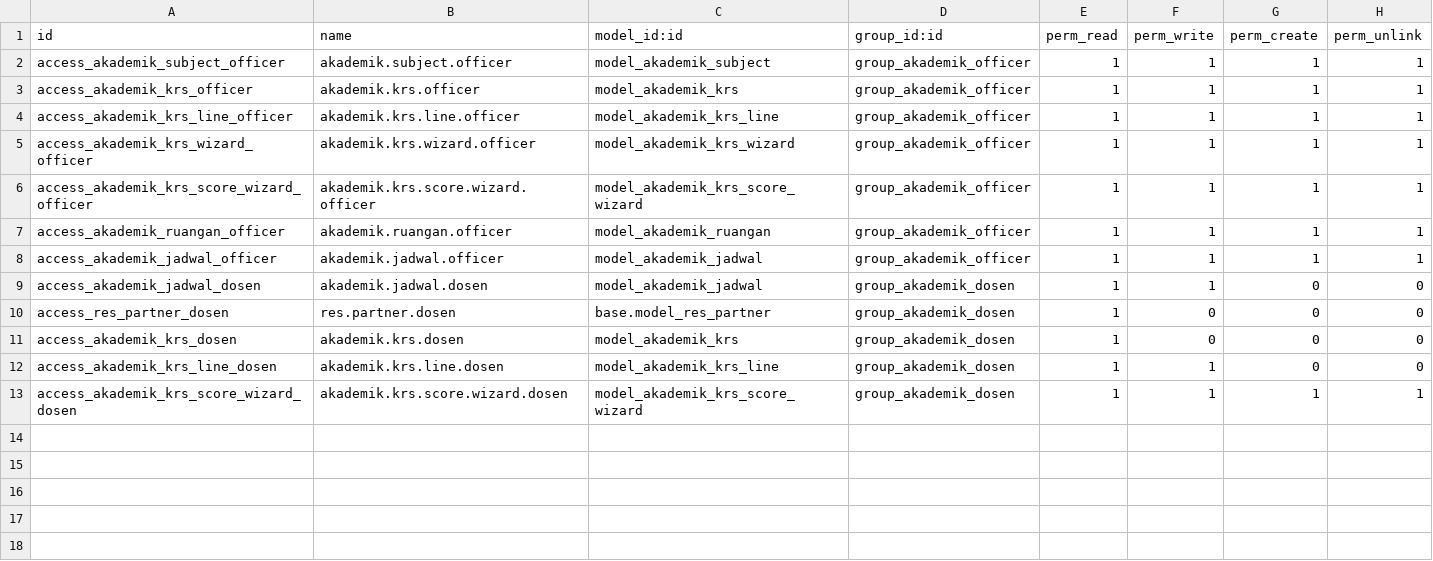
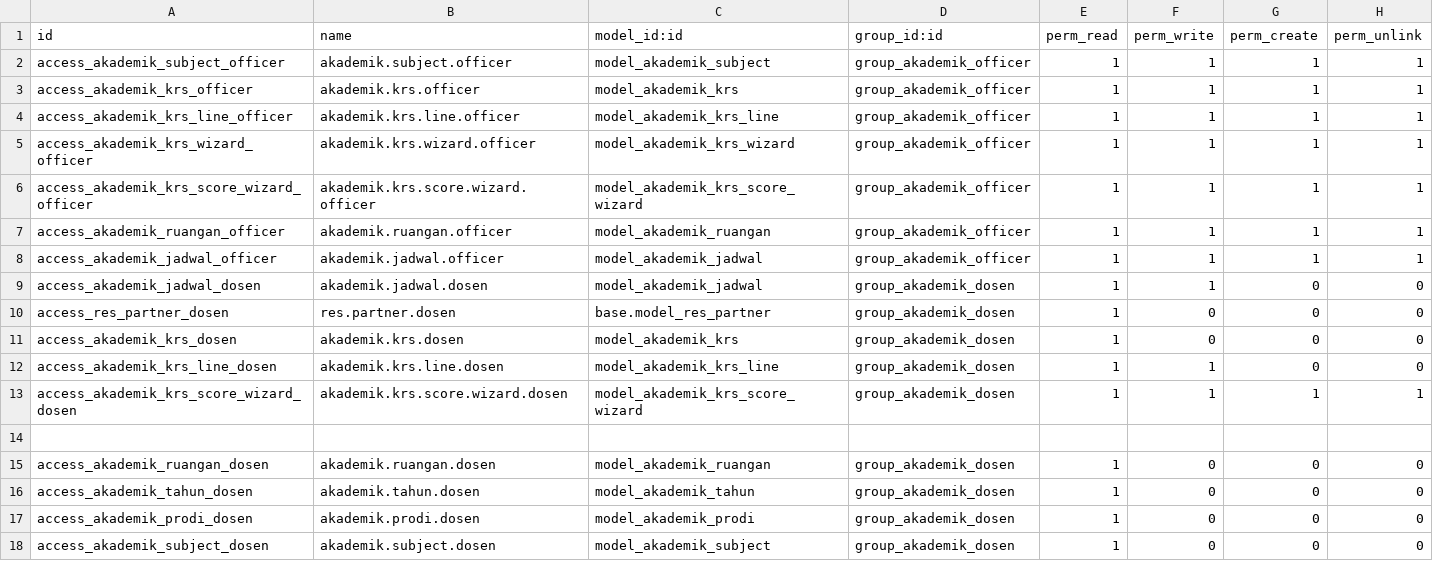
Before and after one commit to hajrilmalik82/akademik-modul-odoo, a CSV file: sistem_akademik/security/ir.model.access.csv, drawn as a sheet.

```diff
--- a/sistem_akademik/security/ir.model.access.csv
+++ b/sistem_akademik/security/ir.model.access.csv
@@ -13 +13,6 @@ access_akademik_krs_line_dosen,akademik.krs.line.dosen,model_akademik_krs_line,g
 access_akademik_krs_score_wizard_dosen,akademik.krs.score.wizard.dosen,model_akademik_krs_score_wizard,group_akademik_dosen,1,1,1,1
+
+access_akademik_ruangan_dosen,akademik.ruangan.dosen,model_akademik_ruangan,group_akademik_dosen,1,0,0,0
+access_akademik_tahun_dosen,akademik.tahun.dosen,model_akademik_tahun,group_akademik_dosen,1,0,0,0
+access_akademik_prodi_dosen,akademik.prodi.dosen,model_akademik_prodi,group_akademik_dosen,1,0,0,0
+access_akademik_subject_dosen,akademik.subject.dosen,model_akademik_subject,group_akademik_dosen,1,0,0,0
```
Also changed, not shown: akademik_portal/security/ir.model.access.csv, akademik_tesis/security/ir.model.access.csv, 26 other files.
